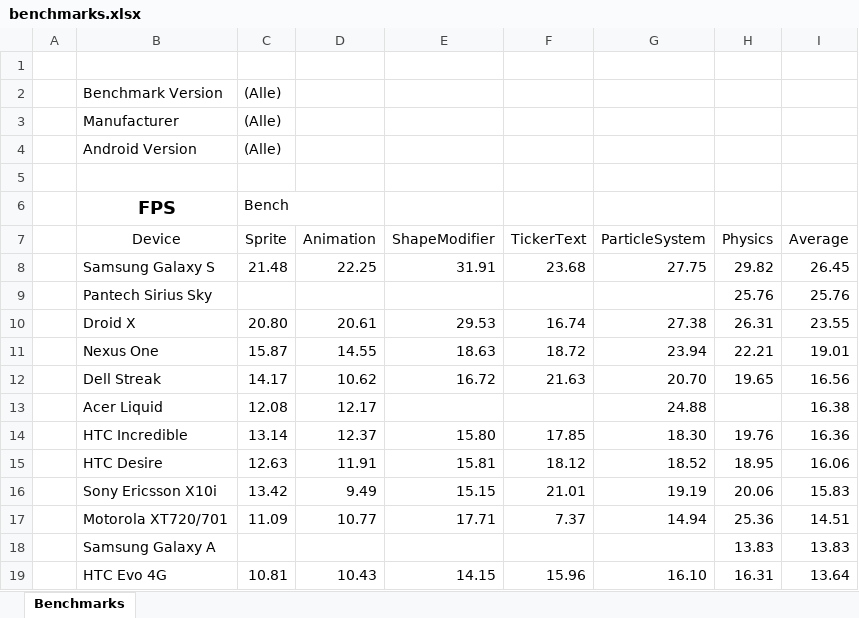
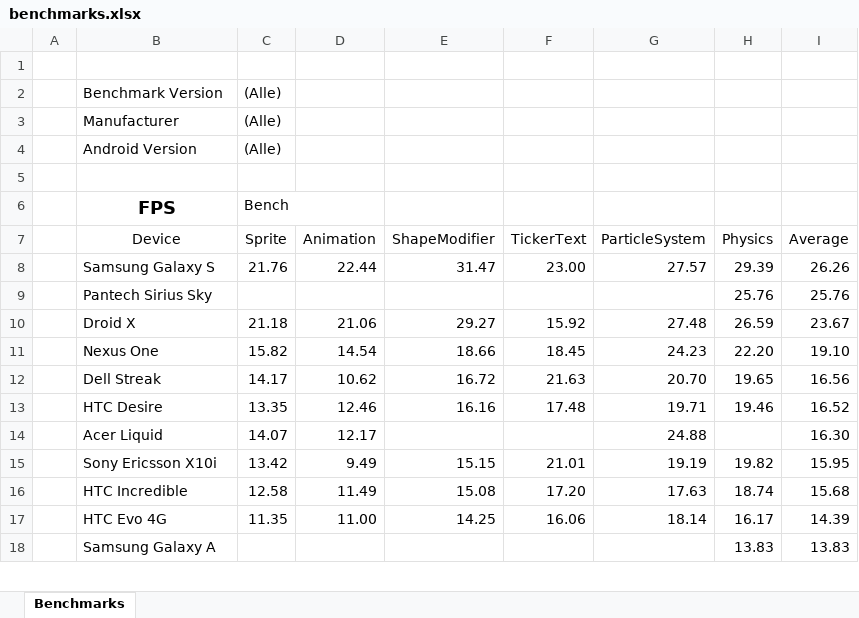
Before and after one commit to nicolasgramlich/AndEngineExamples, an Excel workbook: doc/benchmarks.xlsx, sheet Benchmarks, drawn as a sheet; only a part is shown; values as stored, in another font and other column widths than the file's, no borders; charts and pictures and conditional formats not drawn; removed rows and columns are numbered as before the commit, all else as after; the diff covers the shown part only; the diff names each change by its address in the sheet, - before the commit and + after, or states it on an @@ line.

```diff
--- a/doc/benchmarks.xlsx (sheet Benchmarks)
+++ b/doc/benchmarks.xlsx (sheet Benchmarks)
-C8 (Sprite): 21.48
+C8 (Sprite): 21.76
-D8 (Animation): 22.25
+D8 (Animation): 22.44
-E8 (ShapeModifier): 31.91
+E8 (ShapeModifier): 31.47
-F8 (TickerText): 23.68
+F8 (TickerText): 23.00
-G8 (ParticleSystem): 27.75
+G8 (ParticleSystem): 27.57
-H8 (Physics): 29.82
+H8 (Physics): 29.39
-I8 (Average): 26.45
+I8 (Average): 26.26
-C10 (Sprite): 20.80
+C10 (Sprite): 21.18
-D10 (Animation): 20.61
+D10 (Animation): 21.06
-E10 (ShapeModifier): 29.53
+E10 (ShapeModifier): 29.27
-F10 (TickerText): 16.74
+F10 (TickerText): 15.92
-G10 (ParticleSystem): 27.38
+G10 (ParticleSystem): 27.48
-H10 (Physics): 26.31
+H10 (Physics): 26.59
-I10 (Average): 23.55
+I10 (Average): 23.67
-C11 (Sprite): 15.87
+C11 (Sprite): 15.82
-D11 (Animation): 14.55
+D11 (Animation): 14.54
-E11 (ShapeModifier): 18.63
+E11 (ShapeModifier): 18.66
-F11 (TickerText): 18.72
+F11 (TickerText): 18.45
-G11 (ParticleSystem): 23.94
+G11 (ParticleSystem): 24.23
-H11 (Physics): 22.21
+H11 (Physics): 22.20
-I11 (Average): 19.01
+I11 (Average): 19.10
+row 13:  | HTC Desire | 13.35 | 12.46 | 16.16 | 17.48 | 19.71 | 19.46 | 16.52
-C14 (Sprite): 12.08
+C14 (Sprite): 14.07
-I14 (Average): 16.38
+I14 (Average): 16.30
-row 14:  | HTC Incredible | 13.14 | 12.37 | 15.80 | 17.85 | 18.30 | 19.76 | 16.36
-row 15:  | HTC Desire | 12.63 | 11.91 | 15.81 | 18.12 | 18.52 | 18.95 | 16.06
-H15 (Physics): 20.06
+H15 (Physics): 19.82
-I15 (Average): 15.83
+I15 (Average): 15.95
-row 17:  | Motorola XT720/701 | 11.09 | 10.77 | 17.71 | 7.37 | 14.94 | 25.36 | 14.51
+row 16:  | HTC Incredible | 12.58 | 11.49 | 15.08 | 17.20 | 17.63 | 18.74 | 15.68
+row 17:  | HTC Evo 4G | 11.35 | 11.00 | 14.25 | 16.06 | 18.14 | 16.17 | 14.39
-row 19:  | HTC Evo 4G | 10.81 | 10.43 | 14.15 | 15.96 | 16.10 | 16.31 | 13.64
```
Also changed, not shown: 9 added rows, 2 removed rows and 54 edited cells elsewhere in this sheet, charts or pictures, 9 other files.
